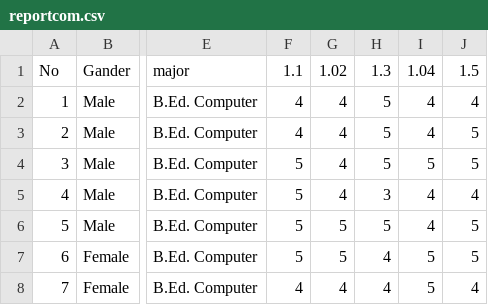
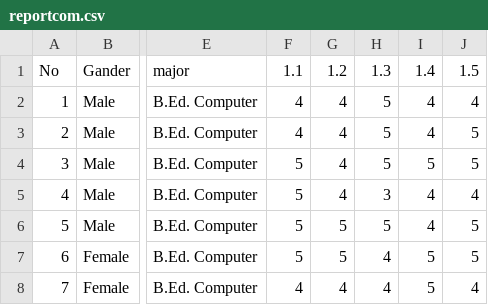
Before and after one commit to Supawan123/PJ-regame, a CSV file: reportcom.csv, drawn as a sheet; only a part is shown, gaps mark what is left out; the diff names each change by its address in the sheet, - before the commit and + after, or states it on an @@ line.

Commit message:
Update reportcom.csv

```diff
--- a/reportcom.csv
+++ b/reportcom.csv
-G1: 1.02
+G1: 1.2
-I1: 1.04
+I1: 1.4
```
